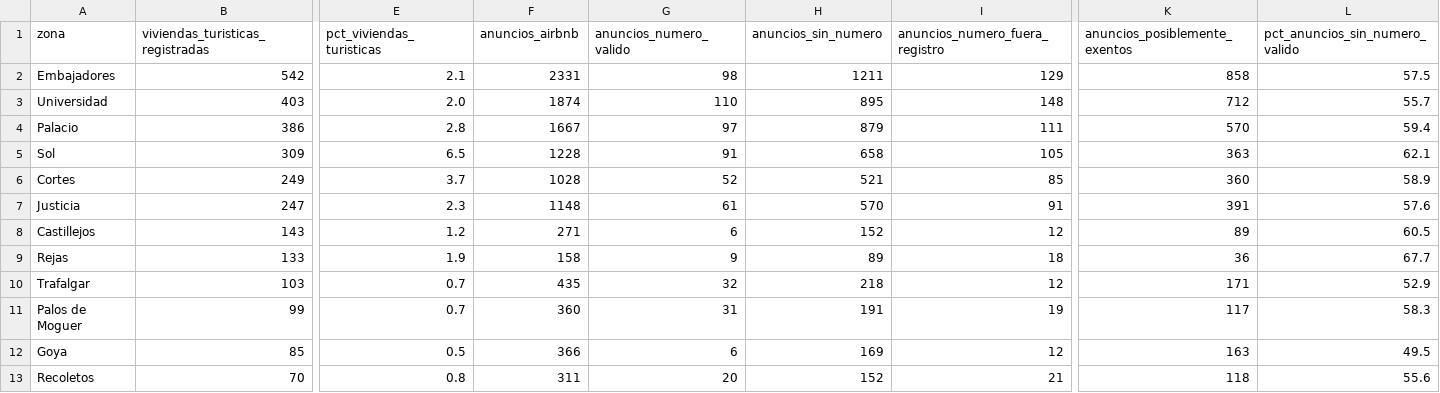
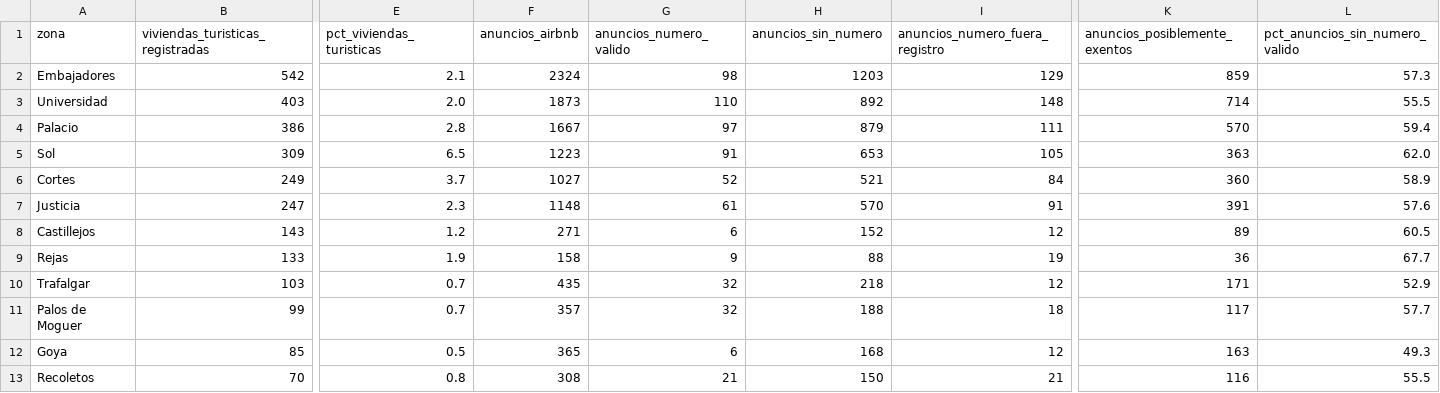
Before and after one commit to tienelicencia/tienelicencia, a CSV file: site/data/madrid/zonas.csv, drawn as a sheet; only a part is shown, gaps mark what is left out; the diff covers the shown part only; the diff names each change by its address in the sheet, - before the commit and + after, or states it on an @@ line.

```diff
--- a/site/data/madrid/zonas.csv
+++ b/site/data/madrid/zonas.csv
-F2 (anuncios_airbnb): 2331
+F2 (anuncios_airbnb): 2324
-H2 (anuncios_sin_numero): 1211
+H2 (anuncios_sin_numero): 1203
-K2 (anuncios_posiblemente_exentos): 858
+K2 (anuncios_posiblemente_exentos): 859
-L2 (pct_anuncios_sin_numero_valido): 57.5
+L2 (pct_anuncios_sin_numero_valido): 57.3
-F3 (anuncios_airbnb): 1874
+F3 (anuncios_airbnb): 1873
-H3 (anuncios_sin_numero): 895
+H3 (anuncios_sin_numero): 892
-K3 (anuncios_posiblemente_exentos): 712
+K3 (anuncios_posiblemente_exentos): 714
-L3 (pct_anuncios_sin_numero_valido): 55.7
+L3 (pct_anuncios_sin_numero_valido): 55.5
-F5 (anuncios_airbnb): 1228
+F5 (anuncios_airbnb): 1223
-H5 (anuncios_sin_numero): 658
+H5 (anuncios_sin_numero): 653
-L5 (pct_anuncios_sin_numero_valido): 62.1
+L5 (pct_anuncios_sin_numero_valido): 62.0
-F6 (anuncios_airbnb): 1028
+F6 (anuncios_airbnb): 1027
-I6 (anuncios_numero_fuera_registro): 85
+I6 (anuncios_numero_fuera_registro): 84
-H9 (anuncios_sin_numero): 89
+H9 (anuncios_sin_numero): 88
-I9 (anuncios_numero_fuera_registro): 18
+I9 (anuncios_numero_fuera_registro): 19
-F11 (anuncios_airbnb): 360
+F11 (anuncios_airbnb): 357
-G11 (anuncios_numero_valido): 31
+G11 (anuncios_numero_valido): 32
-H11 (anuncios_sin_numero): 191
+H11 (anuncios_sin_numero): 188
-I11 (anuncios_numero_fuera_registro): 19
+I11 (anuncios_numero_fuera_registro): 18
-L11 (pct_anuncios_sin_numero_valido): 58.3
+L11 (pct_anuncios_sin_numero_valido): 57.7
-F12 (anuncios_airbnb): 366
+F12 (anuncios_airbnb): 365
-H12 (anuncios_sin_numero): 169
+H12 (anuncios_sin_numero): 168
-L12 (pct_anuncios_sin_numero_valido): 49.5
+L12 (pct_anuncios_sin_numero_valido): 49.3
-F13 (anuncios_airbnb): 311
+F13 (anuncios_airbnb): 308
-G13 (anuncios_numero_valido): 20
+G13 (anuncios_numero_valido): 21
-H13 (anuncios_sin_numero): 152
+H13 (anuncios_sin_numero): 150
-K13 (anuncios_posiblemente_exentos): 118
+K13 (anuncios_posiblemente_exentos): 116
-L13 (pct_anuncios_sin_numero_valido): 55.6
+L13 (pct_anuncios_sin_numero_valido): 55.5
```
Also changed, not shown: 134 edited cells elsewhere in this file, site/data/murcia/zonas.csv, site/data/valladolid/zonas.csv, 30 other files.
